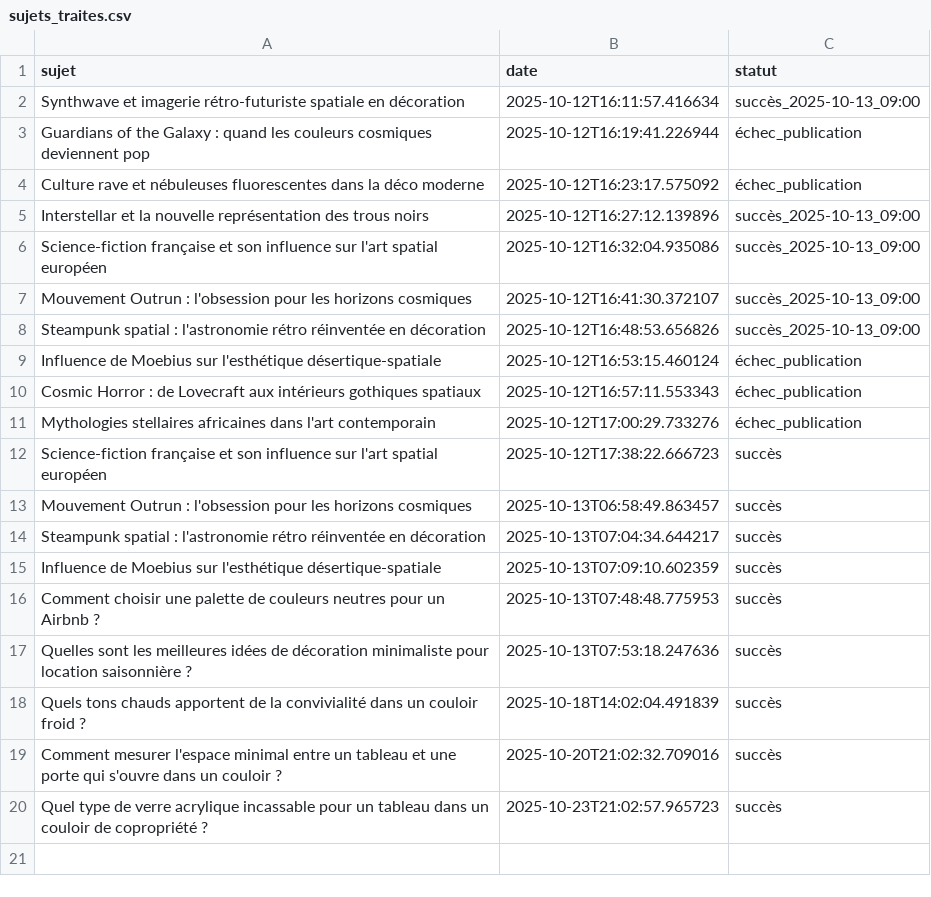
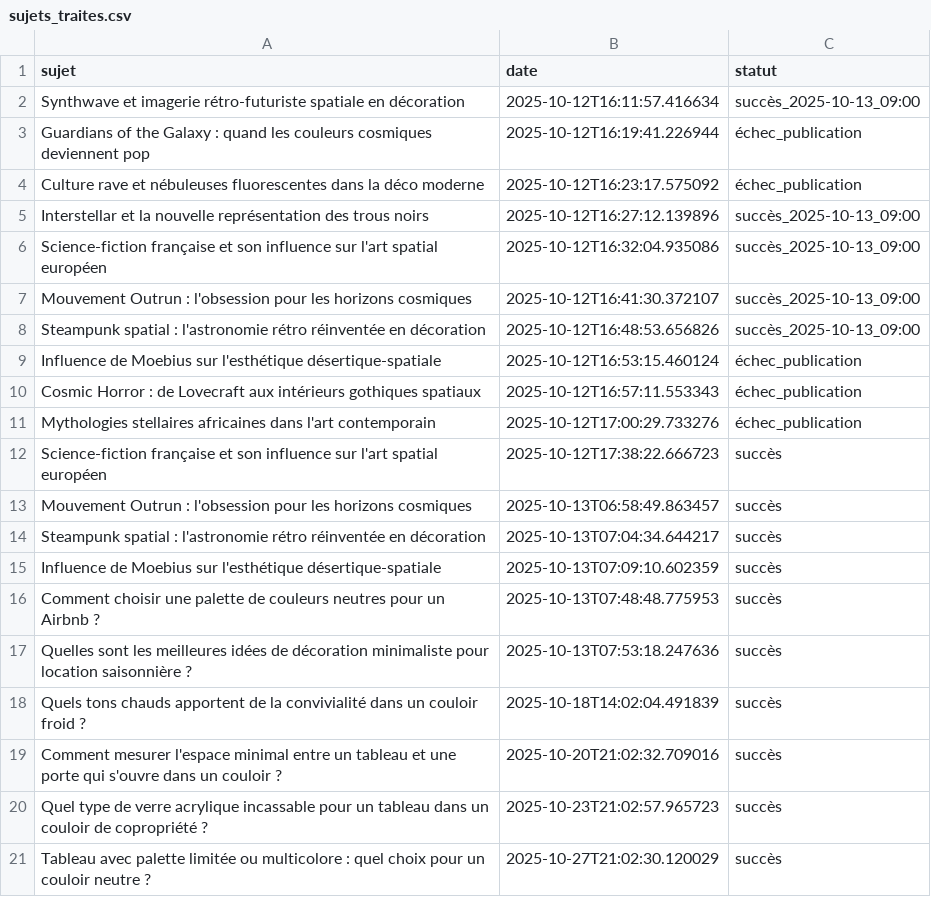
Before and after one commit to Metalosmose21/Couloir-3, a CSV file: sujets_traites.csv, drawn as a sheet.

```diff
--- a/sujets_traites.csv
+++ b/sujets_traites.csv
@@ -20 +20,2 @@ Comment mesurer l'espace minimal entre un tableau et une porte qui s'ouvre dans
 Quel type de verre acrylique incassable pour un tableau dans un couloir de copropriété ?,2025-10-23T21:02:57.965723,succès
+Tableau avec palette limitée ou multicolore : quel choix pour un couloir neutre ?,2025-10-27T21:02:30.120029,succès
```
Also changed, not shown: sujets.csv.
